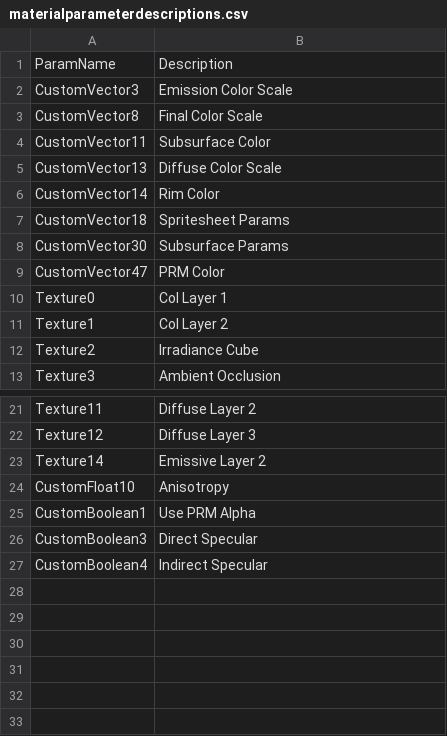
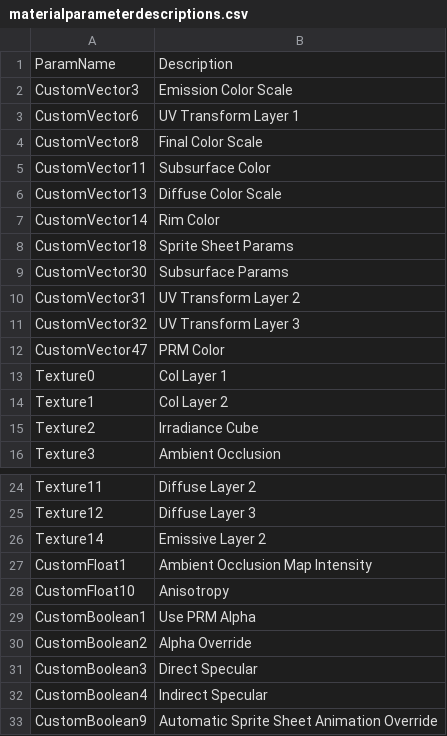
Before and after one commit to Ploaj/SSBHLib, a CSV file: CrossMod/CrossModGui/Resources/materialparameterdescriptions.csv, drawn as a sheet; only a part is shown, gaps mark what is left out.

```diff
--- a/CrossMod/CrossModGui/Resources/materialparameterdescriptions.csv
+++ b/CrossMod/CrossModGui/Resources/materialparameterdescriptions.csv
@@ -2,2 +2,3 @@ ParamName,Description
 CustomVector3,Emission Color Scale
+CustomVector6,UV Transform Layer 1
 CustomVector8,Final Color Scale
@@ -6,4 +7,6 @@ CustomVector13,Diffuse Color Scale
 CustomVector14,Rim Color
-CustomVector18,Spritesheet Params
+CustomVector18,Sprite Sheet Params
 CustomVector30,Subsurface Params
+CustomVector31,UV Transform Layer 2
+CustomVector32,UV Transform Layer 3
 CustomVector47,PRM Color
@@ -23,5 +26,8 @@ Texture12,Diffuse Layer 3
 Texture14,Emissive Layer 2
+CustomFloat1,Ambient Occlusion Map Intensity
 CustomFloat10,Anisotropy
 CustomBoolean1,Use PRM Alpha
+CustomBoolean2,Alpha Override
 CustomBoolean3,Direct Specular
 CustomBoolean4,Indirect Specular
+CustomBoolean9,Automatic Sprite Sheet Animation Override
```
Also changed, not shown: CrossMod/CrossModGui/Resources/materialparams.csv.
